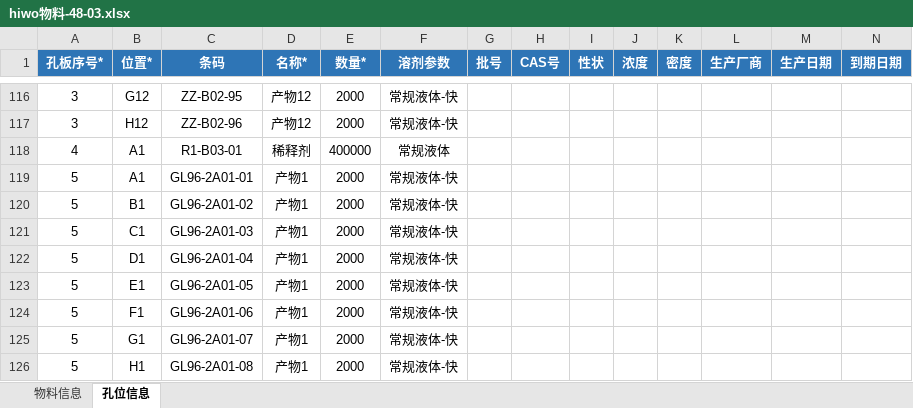
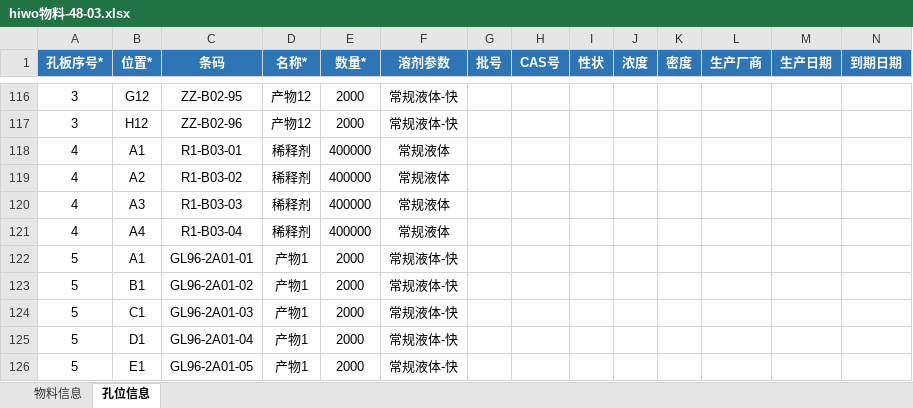
Before and after one commit to llwc594/excel_generation, an Excel workbook: 逆合成/hiwo物料-48-03.xlsx, sheet 孔位信息, drawn as a sheet; only a part is shown, gaps mark what is left out; the shorter side is filled out with more unchanged rows; values as stored, in another font and other column widths than the file's, no borders; rows hold the shown columns only; the diff names each change by its address in the sheet, - before the commit and + after, or states it on an @@ line.

```diff
--- a/逆合成/hiwo物料-48-03.xlsx (sheet 孔位信息)
+++ b/逆合成/hiwo物料-48-03.xlsx (sheet 孔位信息)
+row 119: 4 | A2 | R1-B03-02 | 稀释剂 | 400000 | 常规液体
+row 120: 4 | A3 | R1-B03-03 | 稀释剂 | 400000 | 常规液体
+row 121: 4 | A4 | R1-B03-04 | 稀释剂 | 400000 | 常规液体
```
Also changed, not shown: generation_zy/Materials-stack4列.xlsx, 逆合成/hiwo任务11-48-03.xlsx, 21 other files.
